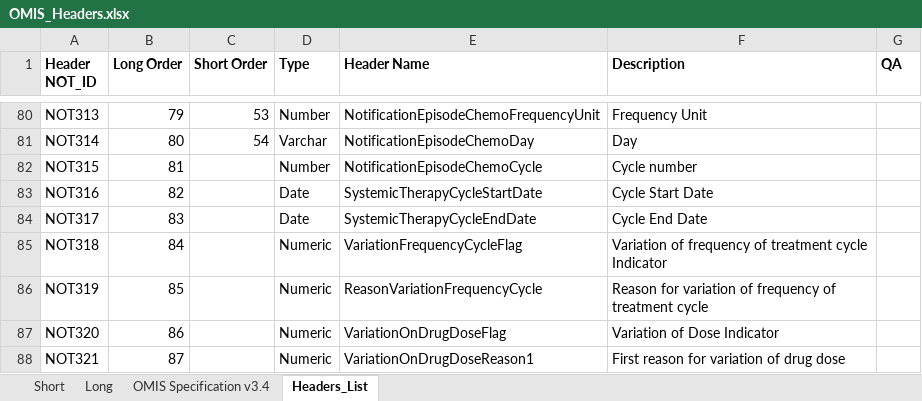
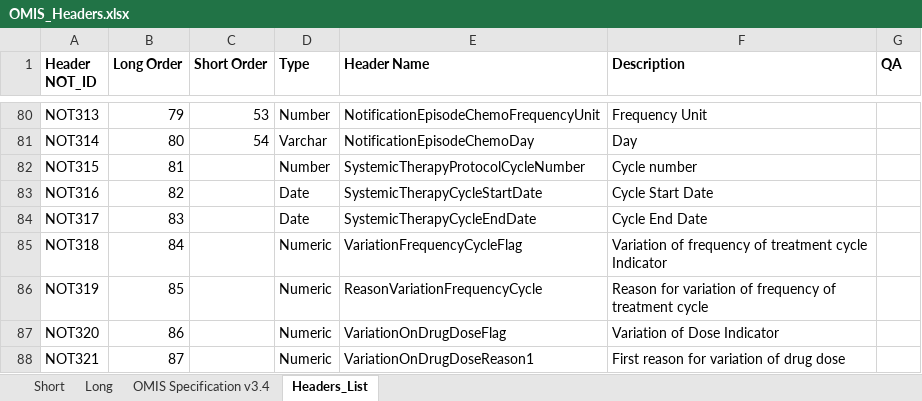
Before and after one commit to jherden84/DataConnect, an Excel workbook: OMIS/Global/OMIS_Headers.xlsx, sheet Headers_List, drawn as a sheet; only a part is shown, gaps mark what is left out; values as stored, in another font and other column widths than the file's, no borders; the diff names each change by its address in the sheet, - before the commit and + after, or states it on an @@ line.

```diff
--- a/OMIS/Global/OMIS_Headers.xlsx (sheet Headers_List)
+++ b/OMIS/Global/OMIS_Headers.xlsx (sheet Headers_List)
-E82 (Header Name): NotificationEpisodeChemoCycle
+E82 (Header Name): SystemicTherapyProtocolCycleNumber
```
Also changed, not shown: sheet OMIS Specification v3.4, 2 other files.
